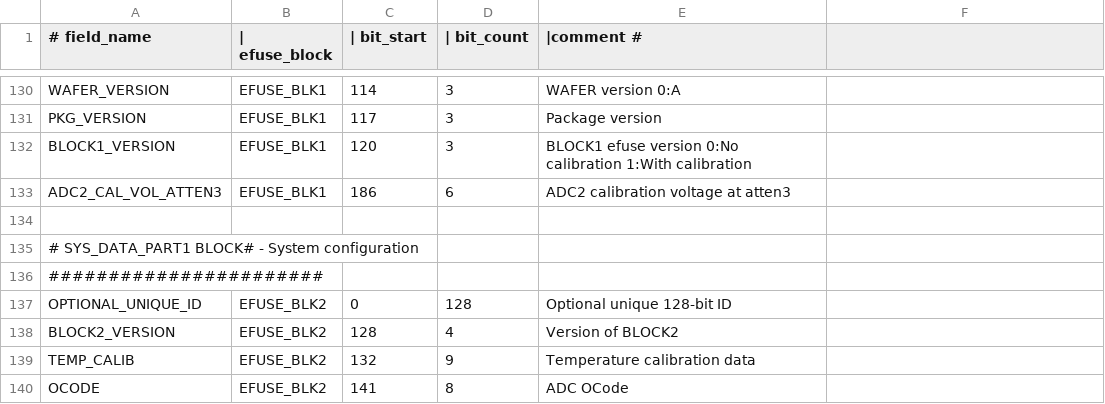
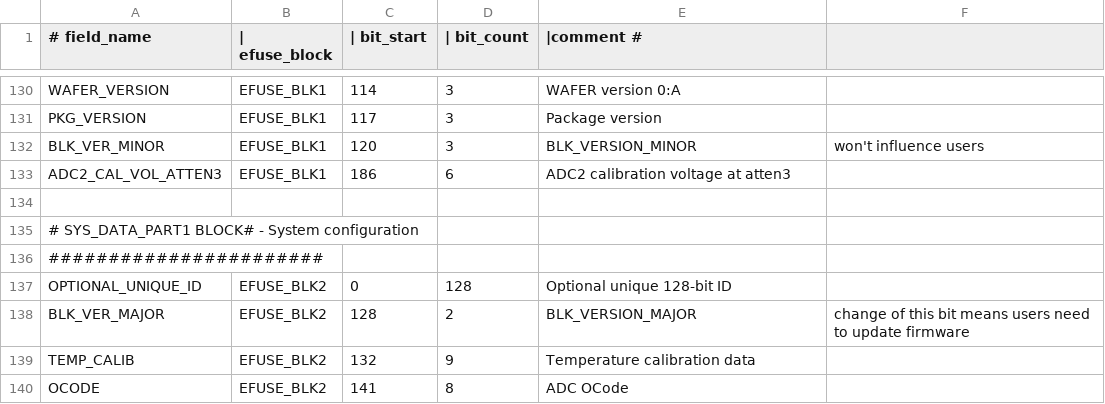
Before and after one commit to RogoSolutions/rogo-esp32-sdk, a CSV file: components/efuse/esp32s3/esp_efuse_table.csv, drawn as a sheet; only a part is shown, gaps mark what is left out.

Commit message:
adc: update adc calibration efuse version
ADC calibration scheme and algorithm are not changed. Only the eFuse bit BLOCK1_VERSION is changed. This MR updated the logic to recognize the adc efuse version

```diff
--- a/components/efuse/esp32s3/esp_efuse_table.csv
+++ b/components/efuse/esp32s3/esp_efuse_table.csv
@@ -131,3 +131,3 @@
     PKG_VERSION,                          EFUSE_BLK1,  117,    3,     Package version
-    BLOCK1_VERSION,                       EFUSE_BLK1,  120,    3,     BLOCK1 efuse version 0:No calibration 1:With calibration
+    BLK_VER_MINOR,                        EFUSE_BLK1,  120,    3,     BLK_VERSION_MINOR, won't influence users
     ADC2_CAL_VOL_ATTEN3,                  EFUSE_BLK1,  186,    6,     ADC2 calibration voltage at atten3
@@ -137,3 +137,3 @@
     OPTIONAL_UNIQUE_ID,                   EFUSE_BLK2,    0,  128,     Optional unique 128-bit ID
-    BLOCK2_VERSION,                       EFUSE_BLK2,  128,    4,     Version of BLOCK2
+    BLK_VER_MAJOR,                        EFUSE_BLK2,  128,    2,     BLK_VERSION_MAJOR, change of this bit means users need to update firmware
     TEMP_CALIB,                           EFUSE_BLK2,  132,    9,     Temperature calibration data
```
Also changed, not shown: 4 other files.
